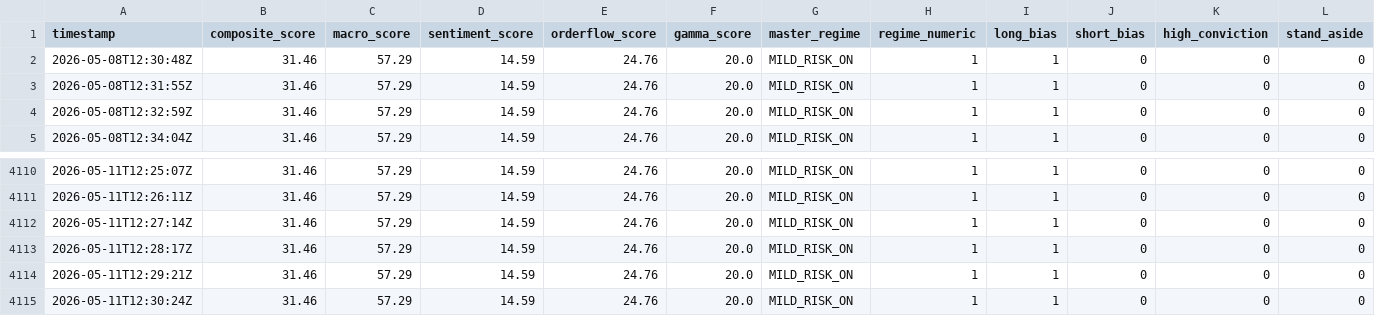
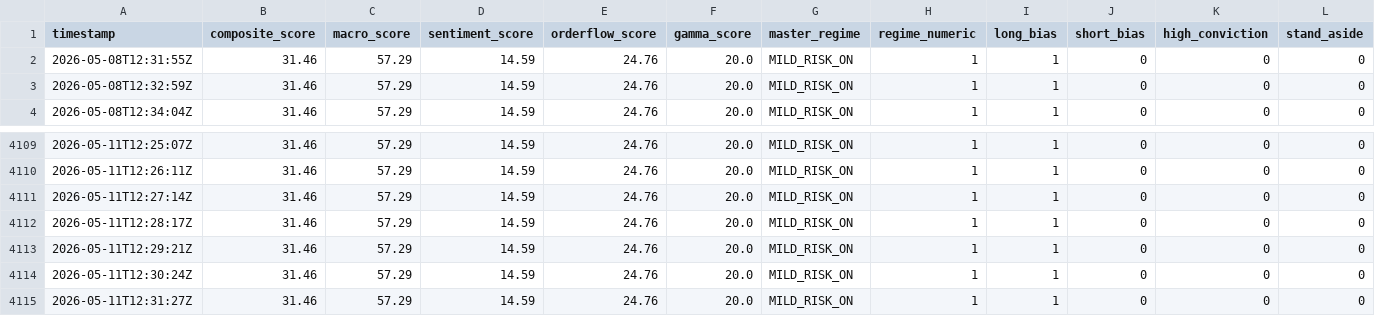
Before and after one commit to GalaxyCapital-Agent/trading-agent-data, a CSV file: agent_scores.csv, drawn as a sheet; only a part is shown, gaps mark what is left out; removed rows and columns are numbered as before the commit, all else as after; the diff names each change by its address in the sheet, - before the commit and + after, or states it on an @@ line.

Commit message:
Agent update: 2026-05-11T12:31:27Z composite=+31.46 regime=MILD_RISK_ON

```diff
--- a/agent_scores.csv
+++ b/agent_scores.csv
-row 2: 2026-05-08T12:30:48Z | 31.46 | 57.29 | 14.59 | 24.76 | 20.0 | MILD_RISK_ON | 1 | 1 | 0 | 0 | 0
+row 4115: 2026-05-11T12:31:27Z | 31.46 | 57.29 | 14.59 | 24.76 | 20.0 | MILD_RISK_ON | 1 | 1 | 0 | 0 | 0
```
